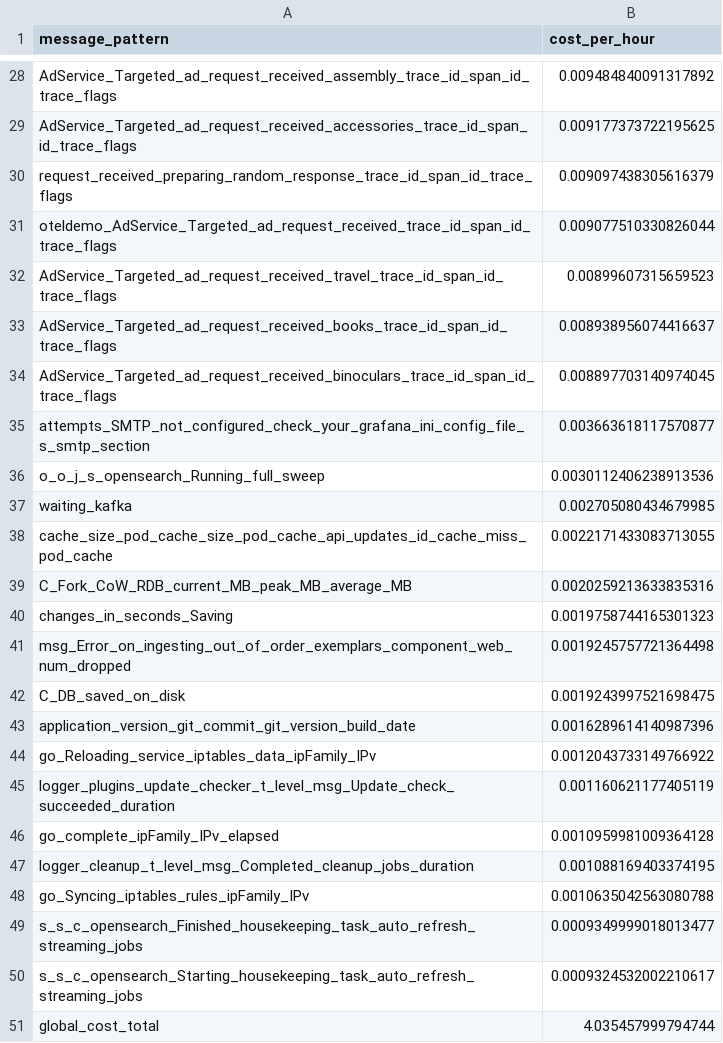
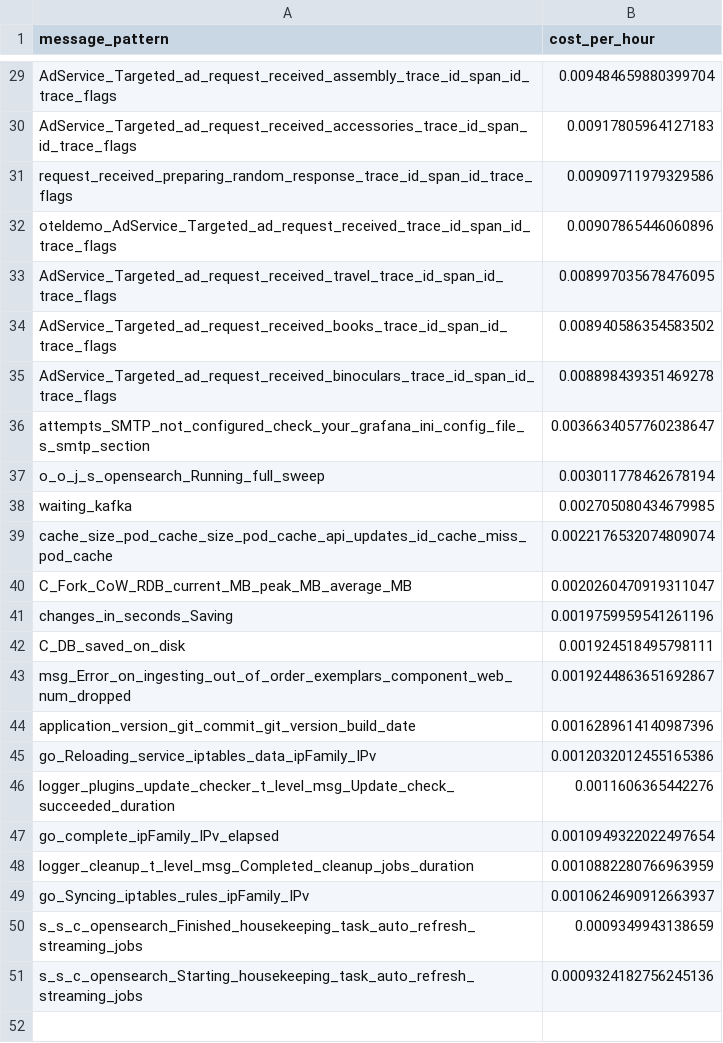
Before and after one commit to log-10x/gitops-demo, a CSV file: lookups/policy.csv, drawn as a sheet; only a part is shown, gaps mark what is left out; removed rows and columns are numbered as before the commit, all else as after; the diff covers the shown part only; the diff names each change by its address in the sheet, - before the commit and + after, or states it on an @@ line.

```diff
--- a/lookups/policy.csv
+++ b/lookups/policy.csv
-B29 (cost_per_hour): 0.009484840091317892
+B29 (cost_per_hour): 0.009484659880399704
-B30 (cost_per_hour): 0.009177373722195625
+B30 (cost_per_hour): 0.00917805964127183
-B31 (cost_per_hour): 0.009097438305616379
+B31 (cost_per_hour): 0.00909711979329586
-B32 (cost_per_hour): 0.009077510330826044
+B32 (cost_per_hour): 0.00907865446060896
-B33 (cost_per_hour): 0.00899607315659523
+B33 (cost_per_hour): 0.008997035678476095
-B34 (cost_per_hour): 0.008938956074416637
+B34 (cost_per_hour): 0.008940586354583502
-B35 (cost_per_hour): 0.008897703140974045
+B35 (cost_per_hour): 0.008898439351469278
-B36 (cost_per_hour): 0.003663618117570877
+B36 (cost_per_hour): 0.0036634057760238647
-B37 (cost_per_hour): 0.0030112406238913536
+B37 (cost_per_hour): 0.003011778462678194
-B39 (cost_per_hour): 0.0022171433083713055
+B39 (cost_per_hour): 0.0022176532074809074
-B40 (cost_per_hour): 0.0020259213633835316
+B40 (cost_per_hour): 0.0020260470919311047
-B41 (cost_per_hour): 0.0019758744165301323
+B41 (cost_per_hour): 0.0019759959541261196
-row 41: msg_Error_on_ingesting_out_of_order_exemplars_component_web_num_dropped | 0.0019245757721364498
-B42 (cost_per_hour): 0.0019243997521698475
+B42 (cost_per_hour): 0.001924518495798111
+row 43: msg_Error_on_ingesting_out_of_order_exemplars_component_web_num_dropped | 0.0019244863651692867
-B45 (cost_per_hour): 0.0012043733149766922
+B45 (cost_per_hour): 0.0012032012455165386
-B46 (cost_per_hour): 0.001160621177405119
+B46 (cost_per_hour): 0.0011606365442276
-B47 (cost_per_hour): 0.0010959981009364128
+B47 (cost_per_hour): 0.0010949322022497654
-B48 (cost_per_hour): 0.001088169403374195
+B48 (cost_per_hour): 0.0010882280766963959
-B49 (cost_per_hour): 0.0010635042563080788
+B49 (cost_per_hour): 0.0010624690912663937
-B50 (cost_per_hour): 0.0009349999018013477
+B50 (cost_per_hour): 0.0009349943138659
-B51 (cost_per_hour): 0.0009324532002210617
+B51 (cost_per_hour): 0.0009324182756245136
-row 51: global_cost_total | 4.035457999794744
```
Also changed, not shown: 1 added row and 26 edited cells elsewhere in this file.
